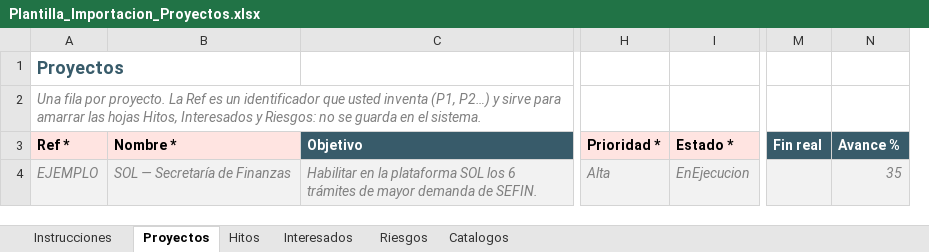
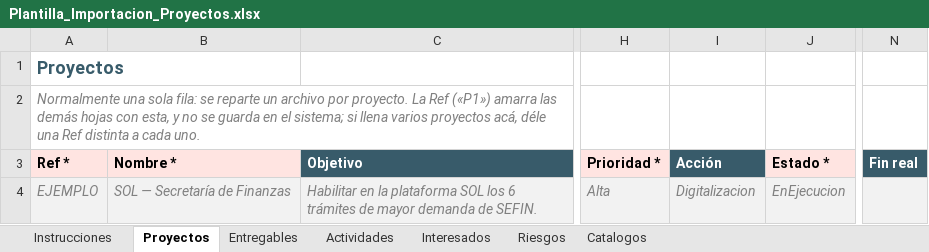
Before and after one commit to hcardonadiger/Portal-Informacion-Institucional, an Excel workbook: database/plantillas/Plantilla_Importacion_Proyectos.xlsx, sheet Proyectos, drawn as a sheet; only a part is shown, gaps mark what is left out; values as stored, in another font and other column widths than the file's, no borders; removed rows and columns are numbered as before the commit, all else as after; the diff names each change by its address in the sheet, - before the commit and + after, or states it on an @@ line.

```diff
--- a/database/plantillas/Plantilla_Importacion_Proyectos.xlsx (sheet Proyectos)
+++ b/database/plantillas/Plantilla_Importacion_Proyectos.xlsx (sheet Proyectos)
-sheet tab: Hitos
+sheet tab: Entregables
+sheet tab: Actividades
+column I (Acción), row 4: Digitalizacion
-column N (Avance %), row 4: 35
-A2 (Ref *): Una fila por proyecto. La Ref es un identificador que usted inventa (P1, P2…) y sirve para amarrar las hojas Hitos, Interesados y Riesgos: no se guarda en el sistema.
+A2 (Ref *): Normalmente una sola fila: se reparte un archivo por proyecto. La Ref («P1») amarra las demás hojas con esta, y no se guarda en el sistema; si llena varios proyectos acá, déle una Ref distinta a cada uno.
```
Also changed, not shown: sheet Catalogos, sheet Instrucciones, sheet Entregables, 3 other files.
